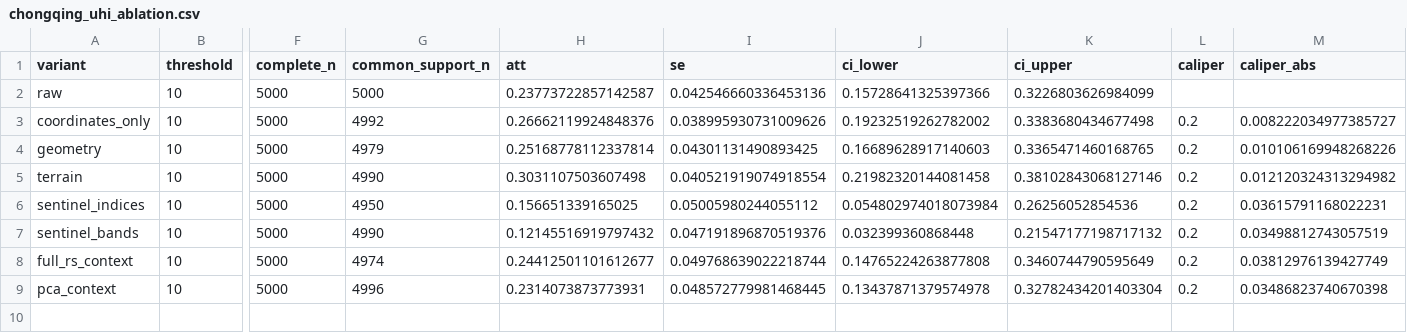
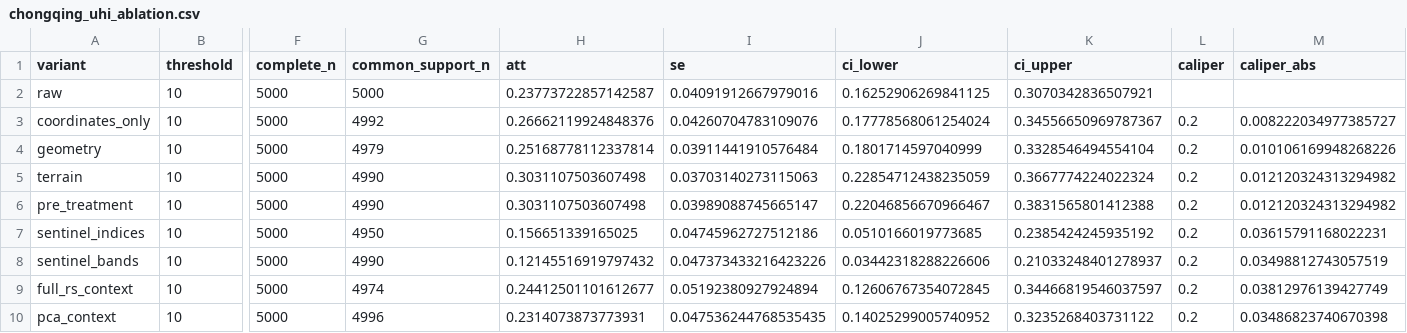
Before and after one commit to zhouning/paper6-spatial-causal-inference, a CSV file: paper/ijgis_submission_20260605/07_results/chongqing_uhi_ablation.csv, drawn as a sheet; only a part is shown, gaps mark what is left out; addresses are those after the commit; rows hold the shown columns only; the diff names each change by its address in the sheet, - before the commit and + after, or states it on an @@ line.

```diff
--- a/paper/ijgis_submission_20260605/07_results/chongqing_uhi_ablation.csv
+++ b/paper/ijgis_submission_20260605/07_results/chongqing_uhi_ablation.csv
-I2 (se): 0.042546660336453136
+I2 (se): 0.04091912667979016
-J2 (ci_lower): 0.15728641325397366
+J2 (ci_lower): 0.16252906269841125
-K2 (ci_upper): 0.3226803626984099
+K2 (ci_upper): 0.3070342836507921
-I3 (se): 0.038995930731009626
+I3 (se): 0.04260704783109076
-J3 (ci_lower): 0.19232519262782002
+J3 (ci_lower): 0.17778568061254024
-K3 (ci_upper): 0.3383680434677498
+K3 (ci_upper): 0.34556650969787367
-I4 (se): 0.04301131490893425
+I4 (se): 0.03911441910576484
-J4 (ci_lower): 0.16689628917140603
+J4 (ci_lower): 0.1801714597040999
-K4 (ci_upper): 0.3365471460168765
+K4 (ci_upper): 0.3328546494554104
-I5 (se): 0.040521919074918554
+I5 (se): 0.03703140273115063
-J5 (ci_lower): 0.21982320144081458
+J5 (ci_lower): 0.22854712438235059
-K5 (ci_upper): 0.38102843068127146
+K5 (ci_upper): 0.3667774224022324
+row 6: pre_treatment | 10 | 5000 | 4990 | 0.3031107503607498 | 0.03989088745665147 | 0.22046856670966467 | 0.3831565801412388 | 0.2 | 0.012120324313294982
-I7 (se): 0.05005980244055112
+I7 (se): 0.04745962727512186
-J7 (ci_lower): 0.054802974018073984
+J7 (ci_lower): 0.0510166019773685
-K7 (ci_upper): 0.26256052854536
+K7 (ci_upper): 0.2385424245935192
-I8 (se): 0.047191896870519376
+I8 (se): 0.047373433216423226
-J8 (ci_lower): 0.032399360868448
+J8 (ci_lower): 0.03442318288226606
-K8 (ci_upper): 0.21547177198717132
+K8 (ci_upper): 0.21033248401278937
-I9 (se): 0.049768639022218744
+I9 (se): 0.05192380927924894
-J9 (ci_lower): 0.14765224263877808
+J9 (ci_lower): 0.12606767354072845
-K9 (ci_upper): 0.3460744790595649
+K9 (ci_upper): 0.34466819546037597
-I10 (se): 0.048572779981468445
+I10 (se): 0.047536244768535435
-J10 (ci_lower): 0.13437871379574978
+J10 (ci_lower): 0.14025299005740952
-K10 (ci_upper): 0.32782434201403304
+K10 (ci_upper): 0.3235268403731122
```
Also changed, not shown: paper/ijgis_submission_20260605/07_results/chongqing_uhi_balance.csv, paper/ijgis_submission_20260605/07_results/chongqing_uhi_matched_counts.csv, 42 other files.
